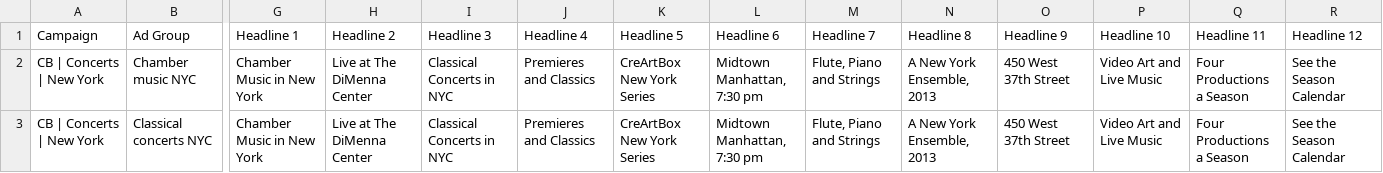
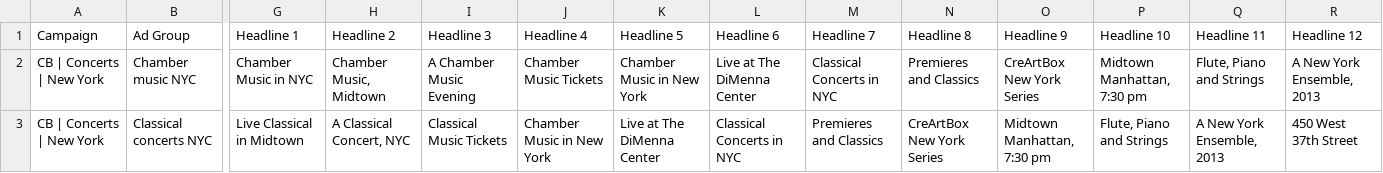
Before and after one commit to gaawi/creartbox, a CSV file: docs/ads/4-ads.csv, drawn as a sheet; only a part is shown, gaps mark what is left out; the diff covers the shown part only; the diff names each change by its address in the sheet, - before the commit and + after, or states it on an @@ line.

```diff
--- a/docs/ads/4-ads.csv
+++ b/docs/ads/4-ads.csv
-G2 (Headline 1): Chamber Music in New York
+G2 (Headline 1): Chamber Music in NYC
-H2 (Headline 2): Live at The DiMenna Center
+H2 (Headline 2): Chamber Music, Midtown
-I2 (Headline 3): Classical Concerts in NYC
+I2 (Headline 3): A Chamber Music Evening
-J2 (Headline 4): Premieres and Classics
+J2 (Headline 4): Chamber Music Tickets
-K2 (Headline 5): CreArtBox New York Series
+K2 (Headline 5): Chamber Music in New York
-L2 (Headline 6): Midtown Manhattan, 7:30 pm
+L2 (Headline 6): Live at The DiMenna Center
-M2 (Headline 7): Flute, Piano and Strings
+M2 (Headline 7): Classical Concerts in NYC
-N2 (Headline 8): A New York Ensemble, 2013
+N2 (Headline 8): Premieres and Classics
-O2 (Headline 9): 450 West 37th Street
+O2 (Headline 9): CreArtBox New York Series
-P2 (Headline 10): Video Art and Live Music
+P2 (Headline 10): Midtown Manhattan, 7:30 pm
-Q2 (Headline 11): Four Productions a Season
+Q2 (Headline 11): Flute, Piano and Strings
-R2 (Headline 12): See the Season Calendar
+R2 (Headline 12): A New York Ensemble, 2013
-G3 (Headline 1): Chamber Music in New York
+G3 (Headline 1): Live Classical in Midtown
-H3 (Headline 2): Live at The DiMenna Center
+H3 (Headline 2): A Classical Concert, NYC
-I3 (Headline 3): Classical Concerts in NYC
+I3 (Headline 3): Classical Music Tickets
-J3 (Headline 4): Premieres and Classics
+J3 (Headline 4): Chamber Music in New York
-K3 (Headline 5): CreArtBox New York Series
+K3 (Headline 5): Live at The DiMenna Center
-L3 (Headline 6): Midtown Manhattan, 7:30 pm
+L3 (Headline 6): Classical Concerts in NYC
-M3 (Headline 7): Flute, Piano and Strings
+M3 (Headline 7): Premieres and Classics
-N3 (Headline 8): A New York Ensemble, 2013
+N3 (Headline 8): CreArtBox New York Series
-O3 (Headline 9): 450 West 37th Street
+O3 (Headline 9): Midtown Manhattan, 7:30 pm
-P3 (Headline 10): Video Art and Live Music
+P3 (Headline 10): Flute, Piano and Strings
-Q3 (Headline 11): Four Productions a Season
+Q3 (Headline 11): A New York Ensemble, 2013
-R3 (Headline 12): See the Season Calendar
+R3 (Headline 12): 450 West 37th Street
```
Also changed, not shown: 81 edited cells elsewhere in this file, docs/ads/3-keywords.csv, 3 other files.
